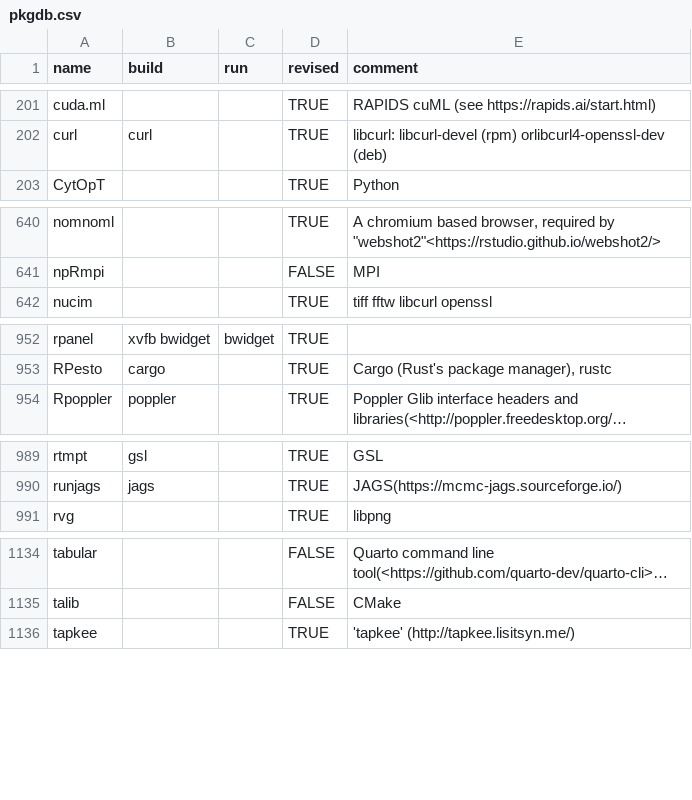
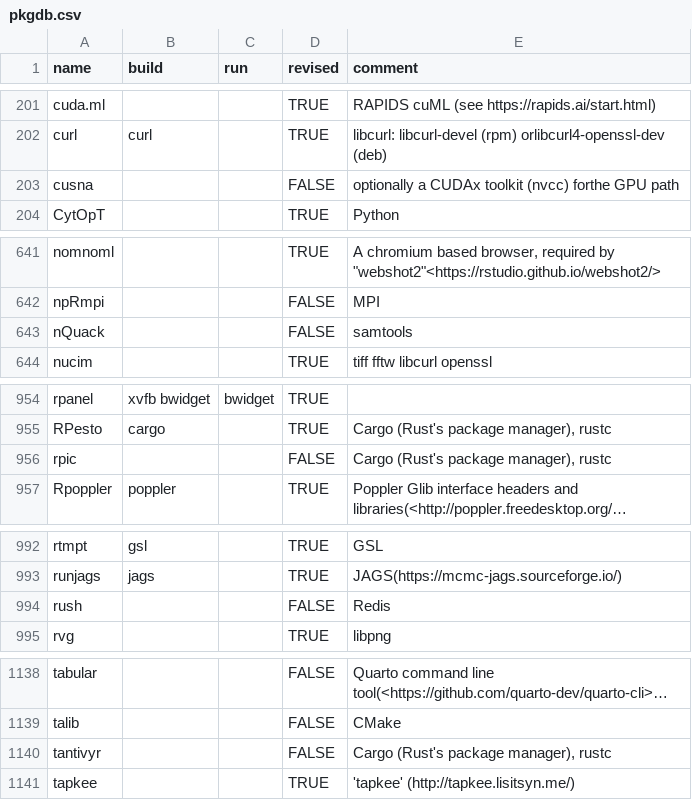
Before and after one commit to cran4linux/sysreqs, a CSV file: pkgdb.csv, drawn as a sheet; only a part is shown, gaps mark what is left out; long unchanged cells end in …; the diff covers the shown part only; the diff names each change by its address in the sheet, - before the commit and + after, or states it on an @@ line.

Commit message:
update pkgdb

```diff
--- a/pkgdb.csv
+++ b/pkgdb.csv
+row 203: cusna |  |  | FALSE | optionally a CUDAx toolkit (nvcc) forthe GPU path
+row 643: nQuack |  |  | FALSE | samtools
+row 956: rpic |  |  | FALSE | Cargo (Rust's package manager), rustc
+row 994: rush |  |  | FALSE | Redis
+row 1140: tantivyr |  |  | FALSE | Cargo (Rust's package manager), rustc
```
Also changed, not shown: 5 edited cells elsewhere in this file.
